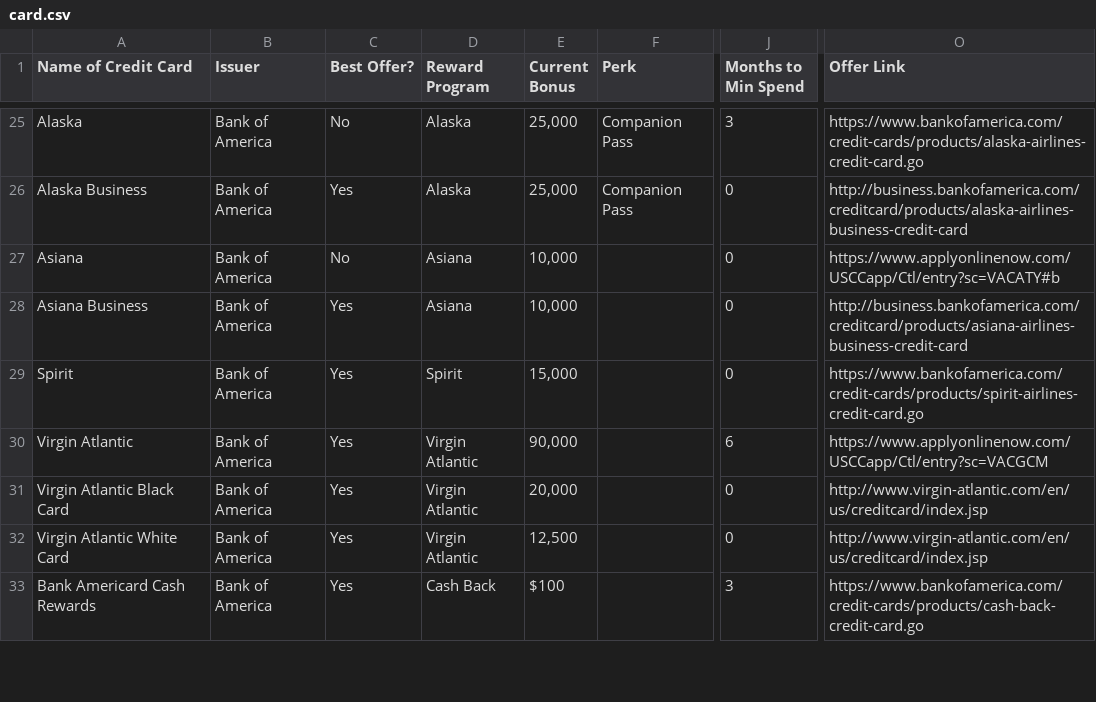
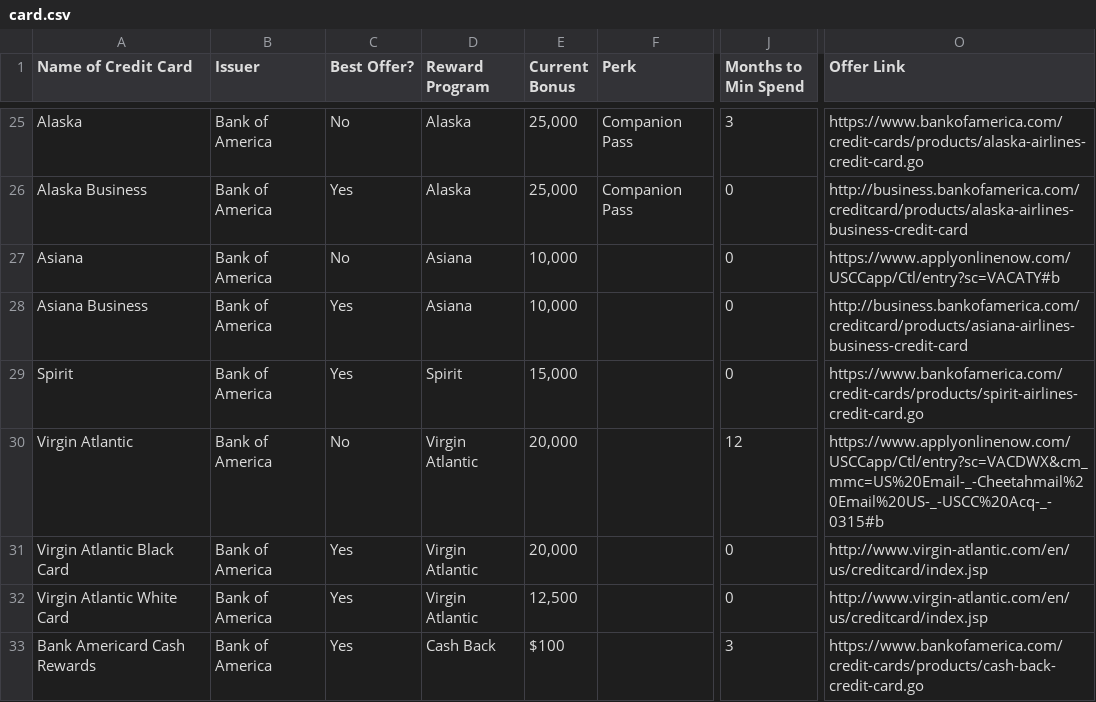
Before and after one commit to bad6e/credit_cards, a CSV file: lib/assets/card.csv, drawn as a sheet; only a part is shown, gaps mark what is left out; the diff covers the shown part only; the diff names each change by its address in the sheet, - before the commit and + after, or states it on an @@ line.

```diff
--- a/lib/assets/card.csv
+++ b/lib/assets/card.csv
-C30 (Best Offer?): Yes
+C30 (Best Offer?): No
-E30 (Current Bonus): 90,000
+E30 (Current Bonus): 20,000
-J30 (Months to Min Spend): 6
+J30 (Months to Min Spend): 12
-O30 (Offer Link): https://www.applyonlinenow.com/USCCapp/Ctl/entry?sc=VACGCM
+O30 (Offer Link): https://www.applyonlinenow.com/USCCapp/Ctl/entry?sc=VACDWX&cm_mmc=US%20Email-_-Cheetahmail%20Email%20US-_-USCC%20Acq-_-0315#b
```
Also changed, not shown: 1 added row, 1 removed row and 19 edited cells elsewhere in this file, 1 other file.
